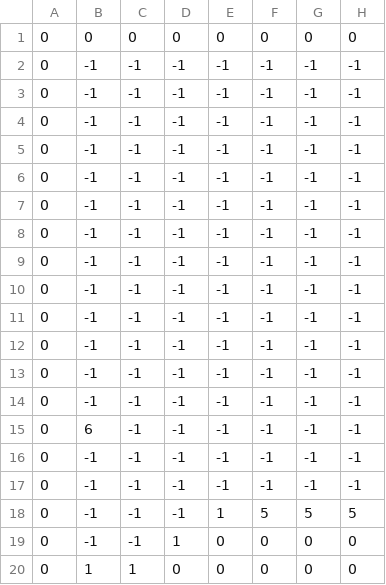
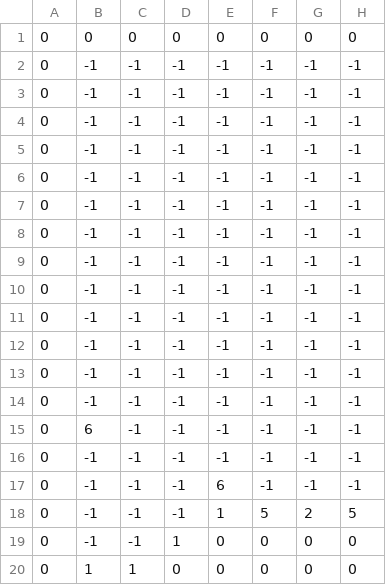
Before and after one commit to felicitasyeboah/rma-ws21-jumpnrun, a CSV file: map_data/tilemap_level1.csv, drawn as a sheet; only a part is shown; the diff names each change by its address in the sheet, - before the commit and + after, or states it on an @@ line.

Commit message:
added json for spritedata, changed coincollection colliding method, added moving platforms and moving enemies, changed drawMap method -> first reading/loading tilemapdata, then drawing tiles

```diff
--- a/map_data/tilemap_level1.csv
+++ b/map_data/tilemap_level1.csv
-E17: -1
+E17: 6
-G18: 5
+G18: 2
```
Also changed, not shown: 8 other files.
